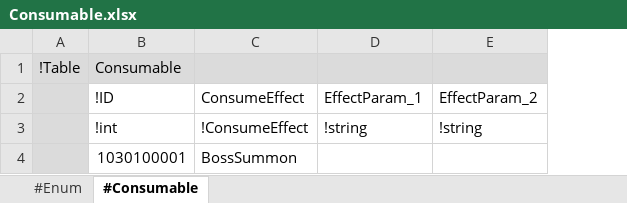
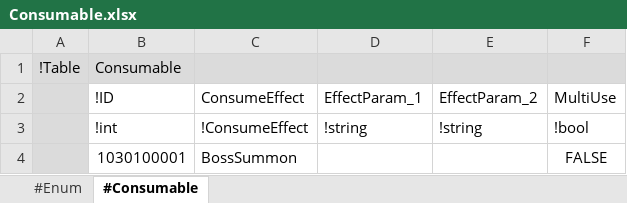
Before and after one commit to electro8836/ProjectOne, an Excel workbook: Shared/XLS/Consumable.xlsx, sheet #Consumable, drawn as a sheet; values as stored, in another font and other column widths than the file's, no borders; the diff names each change by its address in the sheet, - before the commit and + after, or states it on an @@ line.

```diff
--- a/Shared/XLS/Consumable.xlsx (sheet #Consumable)
+++ b/Shared/XLS/Consumable.xlsx (sheet #Consumable)
+column F (MultiUse), rows 3-4: !bool | FALSE
```
Also changed, not shown: 10 other files.
